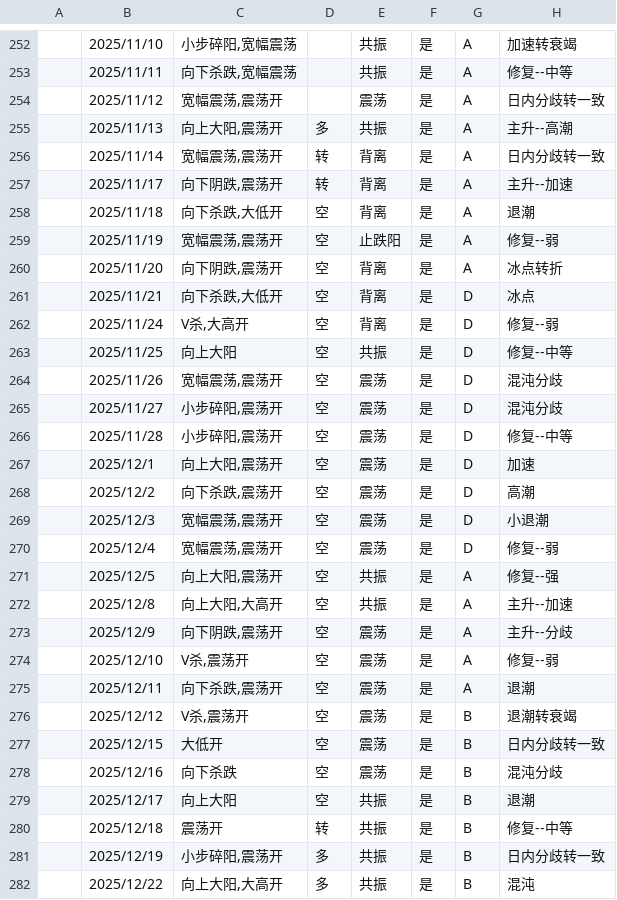
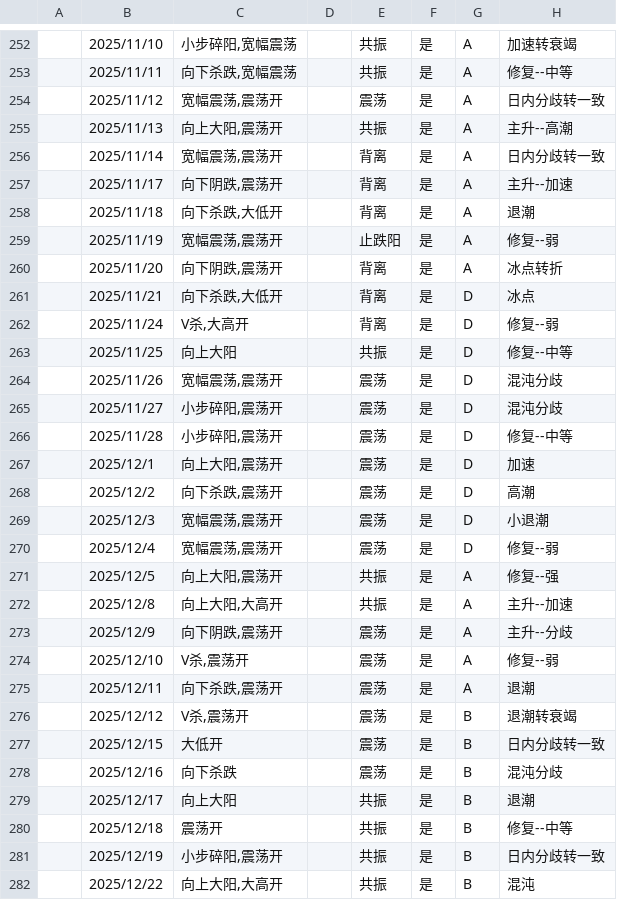
Before and after one commit to wsdres123/trading-agent, a CSV file: knowledge/屠龙表 - 复盘表.csv, drawn as a sheet; only a part is shown, gaps mark what is left out; the diff covers the shown part only; the diff names each change by its address in the sheet, - before the commit and + after, or states it on an @@ line.

```diff
--- a/knowledge/屠龙表 - 复盘表.csv
+++ b/knowledge/屠龙表 - 复盘表.csv
-D255: 多
+D255: (empty)
-D256:D257: 转
+D256:D257: (empty)
-D258:D279: 空
+D258:D279: (empty)
-D280: 转
+D280: (empty)
-D281:D282: 多
+D281:D282: (empty)
```
Also changed, not shown: 1 added row and 89 edited cells elsewhere in this file, 6 other files.
